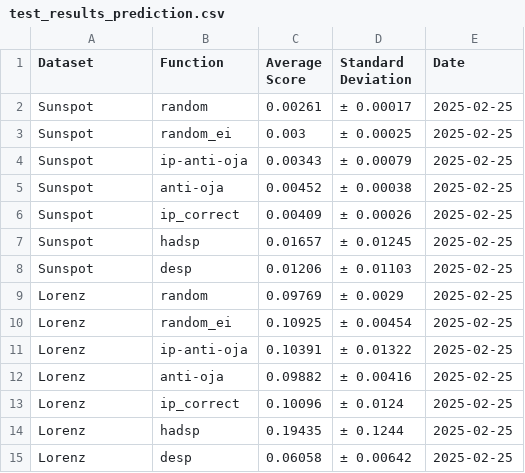
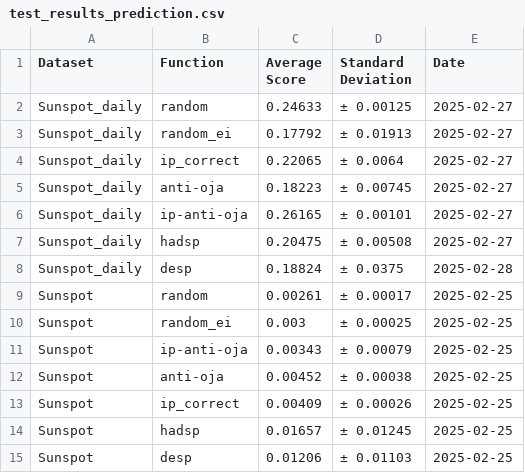
Before and after one commit to Finebouche/hag, a CSV file: outputs/test_results_prediction.csv, drawn as a sheet; only a part is shown; the shorter side is filled out with more unchanged rows.

Commit message:
bug correction + comparaiosn hyperparamters methods + imporovment visualisation

```diff
--- a/outputs/test_results_prediction.csv
+++ b/outputs/test_results_prediction.csv
@@ -1,2 +1,9 @@
 Dataset,Function,Average Score,Standard Deviation,Date
+Sunspot_daily,random,0.24633,± 0.00125,2025-02-27
+Sunspot_daily,random_ei,0.17792,± 0.01913,2025-02-27
+Sunspot_daily,ip_correct,0.22065,± 0.0064,2025-02-27
+Sunspot_daily,anti-oja,0.18223,± 0.00745,2025-02-27
+Sunspot_daily,ip-anti-oja,0.26165,± 0.00101,2025-02-27
+Sunspot_daily,hadsp,0.20475,± 0.00508,2025-02-27
+Sunspot_daily,desp,0.18824,± 0.0375,2025-02-28
 Sunspot,random,0.00261,± 0.00017,2025-02-25
```
Also changed, not shown: outputs/test_results_classification.csv, 10 other files.
